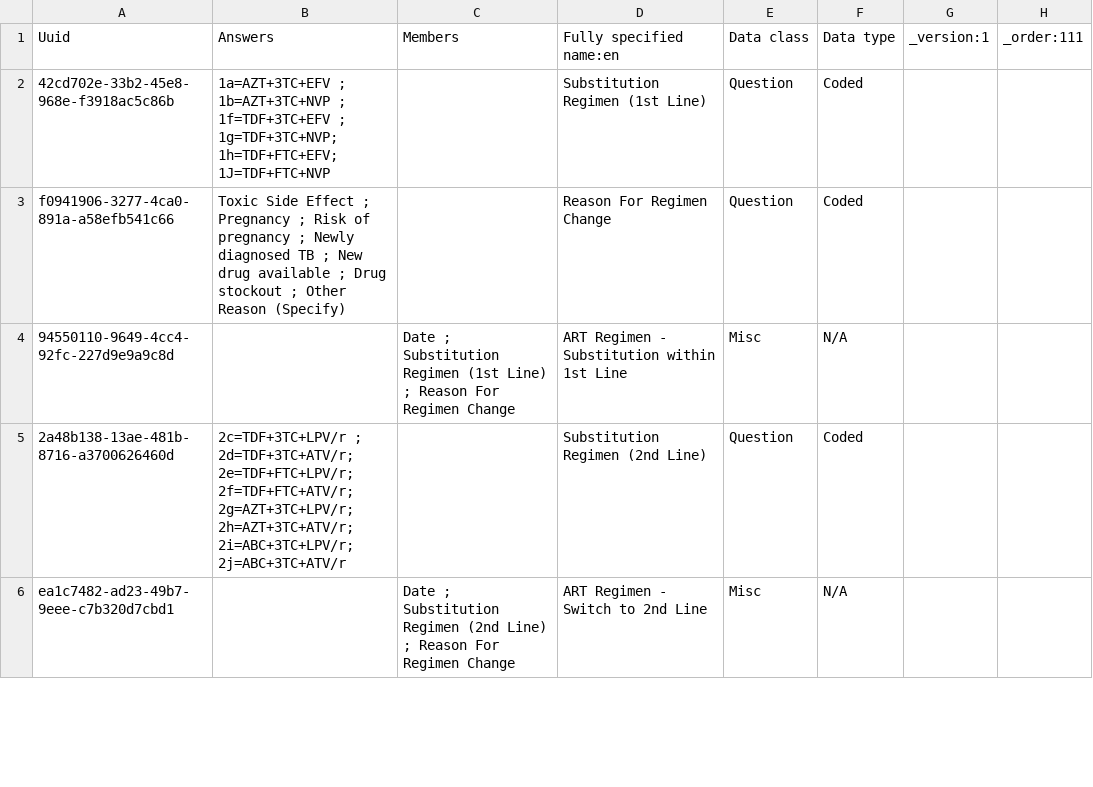
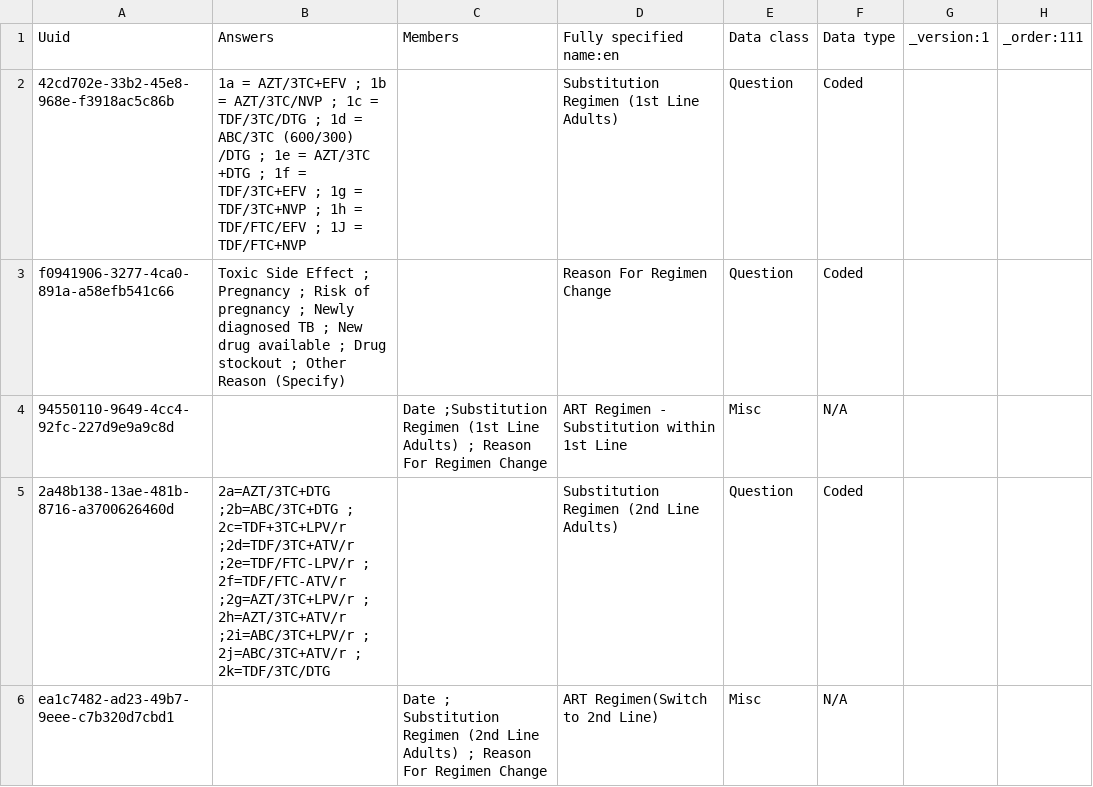
Before and after one commit to IntelliSOFT-Consulting/kspras_metadata, a CSV file: configuration/concepts/art_treatment_and_interruption_concept_set.csv, drawn as a sheet; only a part is shown; the diff covers the shown part only.

```diff
--- a/configuration/concepts/art_treatment_and_interruption_concept_set.csv
+++ b/configuration/concepts/art_treatment_and_interruption_concept_set.csv
@@ -1,6 +1,6 @@
 Uuid,Answers,Members,Fully specified name:en,Data class,Data type,_version:1,_order:111
-42cd702e-33b2-45e8-968e-f3918ac5c86b,1a=AZT+3TC+EFV ; 1b=AZT+3TC+NVP ; 1f=TDF+3TC+EFV ; 1g=TDF+3TC+NVP; 1h=TDF+FTC+EFV; 1J=TDF+FTC+NVP,,Substitution Regimen (1st  Line),Question,Coded,,
+42cd702e-33b2-45e8-968e-f3918ac5c86b,1a = AZT/3TC+EFV ; 1b = AZT/3TC/NVP ; 1c = TDF/3TC/DTG ; 1d = ABC/3TC (600/300) /DTG ; 1e = AZT/3TC +DTG ; 1f = TDF/3TC+EFV ; 1g = TDF/3TC+NVP ; 1h = TDF/FTC/EFV ; 1J = TDF/FTC+NVP,,Substitution Regimen (1st  Line Adults),Question,Coded,,
 f0941906-3277-4ca0-891a-a58efb541c66, Toxic Side Effect ; Pregnancy ; Risk of pregnancy ; Newly diagnosed TB ; New drug available ; Drug stockout ; Other Reason (Specify),,Reason For Regimen Change,Question,Coded,,
-94550110-9649-4cc4-92fc-227d9e9a9c8d,,Date ; Substitution Regimen (1st  Line) ; Reason For Regimen Change ,ART Regimen - Substitution within 1st Line,Misc,N/A,,
-2a48b138-13ae-481b-8716-a3700626460d,2c=TDF+3TC+LPV/r ; 2d=TDF+3TC+ATV/r; 2e=TDF+FTC+LPV/r; 2f=TDF+FTC+ATV/r; 2g=AZT+3TC+LPV/r; 2h=AZT+3TC+ATV/r;  2i=ABC+3TC+LPV/r; 2j=ABC+3TC+ATV/r,,Substitution Regimen (2nd Line),Question,Coded,,
-ea1c7482-ad23-49b7-9eee-c7b320d7cbd1,,Date ;  Substitution Regimen (2nd Line) ; Reason For Regimen Change,ART Regimen -  Switch to 2nd Line,Misc,N/A,,
+94550110-9649-4cc4-92fc-227d9e9a9c8d,,Date ;Substitution Regimen (1st  Line Adults) ; Reason For Regimen Change ,ART Regimen - Substitution within 1st Line,Misc,N/A,,
+2a48b138-13ae-481b-8716-a3700626460d,2a=AZT/3TC+DTG ;2b=ABC/3TC+DTG ; 2c=TDF+3TC+LPV/r ;2d=TDF/3TC+ATV/r ;2e=TDF/FTC-LPV/r ; 2f=TDF/FTC-ATV/r ;2g=AZT/3TC+LPV/r ;  2h=AZT/3TC+ATV/r ;2i=ABC/3TC+LPV/r ; 2j=ABC/3TC+ATV/r ; 2k=TDF/3TC/DTG,,Substitution Regimen (2nd Line Adults),Question,Coded,,
+ea1c7482-ad23-49b7-9eee-c7b320d7cbd1,,Date ;  Substitution Regimen (2nd Line Adults) ; Reason For Regimen Change,ART Regimen(Switch to 2nd Line),Misc,N/A,,
```
Also changed, not shown: 3 added rows and 1 edited cell elsewhere in this file, configuration/concepts/art_treatment_and_interruption.csv.
